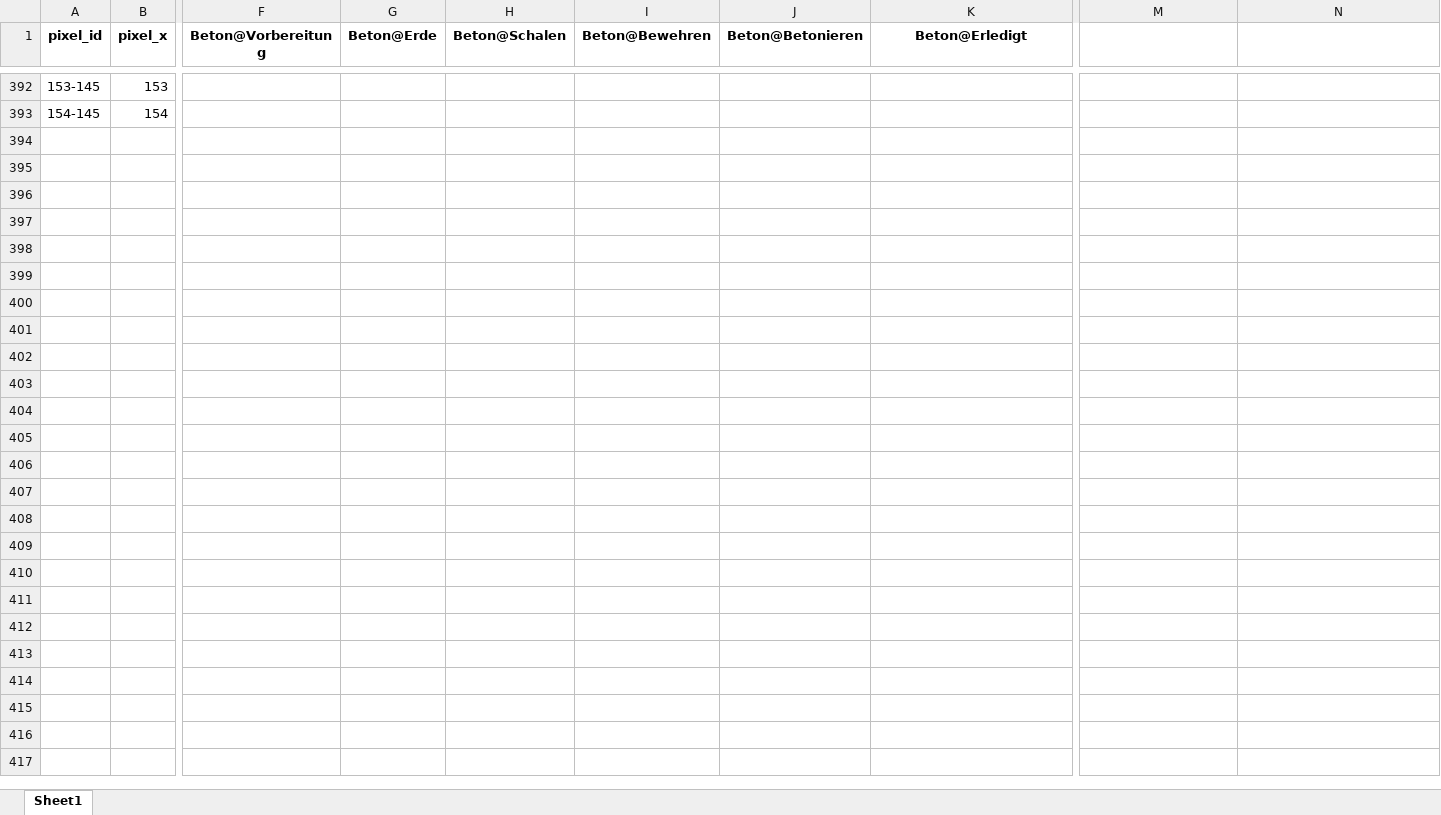
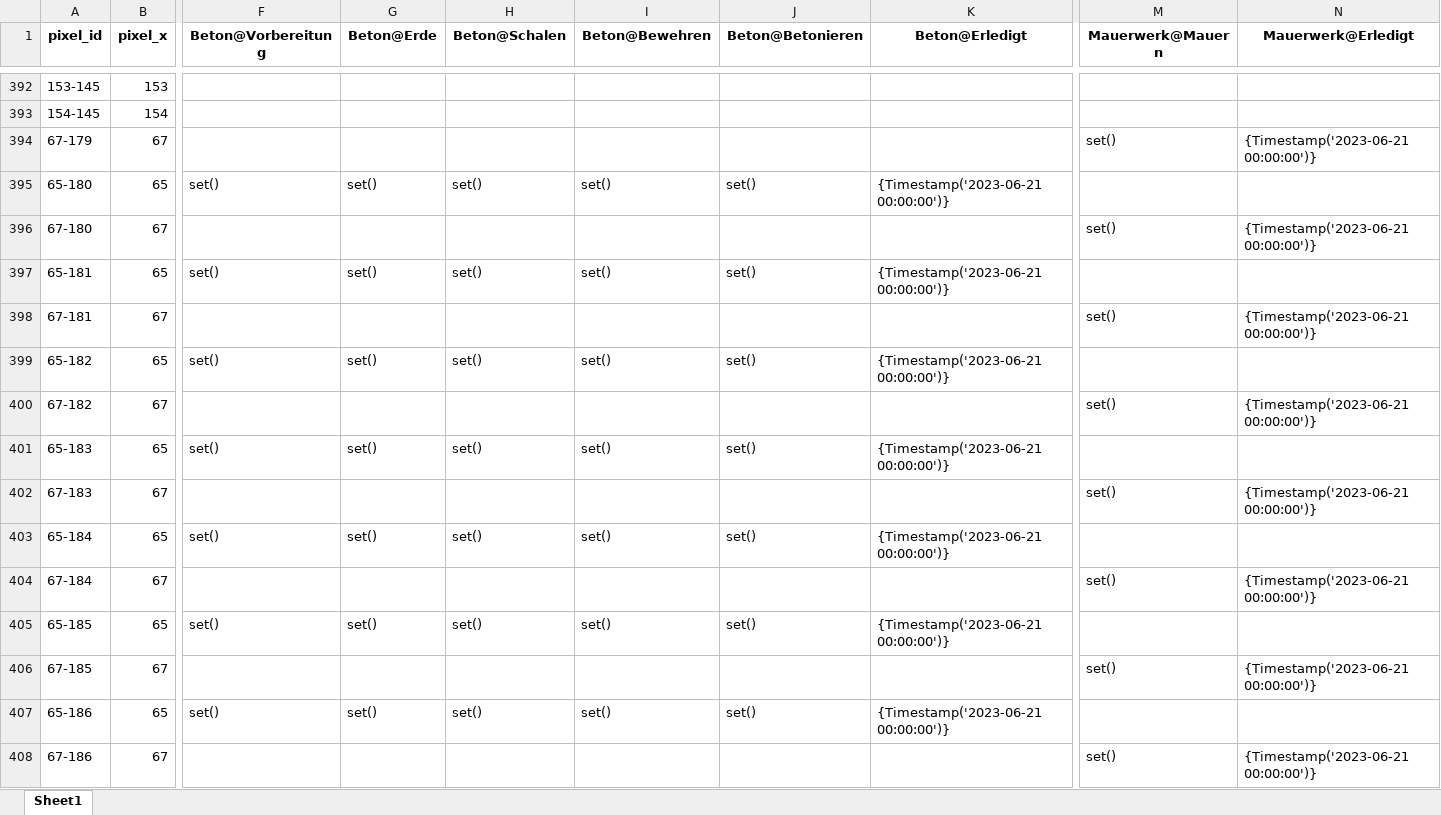
Before and after one commit to vladidmi/PythonPaintProgram, an Excel workbook: imgs/0_5_T1_SP_GRU_EG0_3101_03_F-P-001 - Wand.xlsx, sheet Sheet1, drawn as a sheet; only a part is shown, gaps mark what is left out; values as stored, in another font and other column widths than the file's, no borders; rows hold the shown columns only; the diff names each change by its address in the sheet, - before the commit and + after, or states it on an @@ line.

```diff
--- a/imgs/0_5_T1_SP_GRU_EG0_3101_03_F-P-001 - Wand.xlsx (sheet Sheet1)
+++ b/imgs/0_5_T1_SP_GRU_EG0_3101_03_F-P-001 - Wand.xlsx (sheet Sheet1)
-M1: (empty)
+M1: Mauerwerk@Mauern
-N1: (empty)
+N1: Mauerwerk@Erledigt
+row 394: 67-179 | 67 |  |  |  |  |  |  | set() | {Timestamp('2023-06-21 00:00:00')}
+row 395: 65-180 | 65 | set() | set() | set() | set() | set() | {Timestamp('2023-06-21 00:00:00')}
+row 396: 67-180 | 67 |  |  |  |  |  |  | set() | {Timestamp('2023-06-21 00:00:00')}
+row 397: 65-181 | 65 | set() | set() | set() | set() | set() | {Timestamp('2023-06-21 00:00:00')}
+row 398: 67-181 | 67 |  |  |  |  |  |  | set() | {Timestamp('2023-06-21 00:00:00')}
+row 399: 65-182 | 65 | set() | set() | set() | set() | set() | {Timestamp('2023-06-21 00:00:00')}
+row 400: 67-182 | 67 |  |  |  |  |  |  | set() | {Timestamp('2023-06-21 00:00:00')}
+row 401: 65-183 | 65 | set() | set() | set() | set() | set() | {Timestamp('2023-06-21 00:00:00')}
+row 402: 67-183 | 67 |  |  |  |  |  |  | set() | {Timestamp('2023-06-21 00:00:00')}
+row 403: 65-184 | 65 | set() | set() | set() | set() | set() | {Timestamp('2023-06-21 00:00:00')}
+row 404: 67-184 | 67 |  |  |  |  |  |  | set() | {Timestamp('2023-06-21 00:00:00')}
+row 405: 65-185 | 65 | set() | set() | set() | set() | set() | {Timestamp('2023-06-21 00:00:00')}
+row 406: 67-185 | 67 |  |  |  |  |  |  | set() | {Timestamp('2023-06-21 00:00:00')}
+row 407: 65-186 | 65 | set() | set() | set() | set() | set() | {Timestamp('2023-06-21 00:00:00')}
+row 408: 67-186 | 67 |  |  |  |  |  |  | set() | {Timestamp('2023-06-21 00:00:00')}
```
Also changed, not shown: imgs/1_5_T1_SP_GRU_EG0_3101_03_F-P-001 - Decke.xlsx, imgs/2_5_T1_SP_GRU_OG1_4101_03_F-P-001 - Wand.xlsx, 8 other files.
